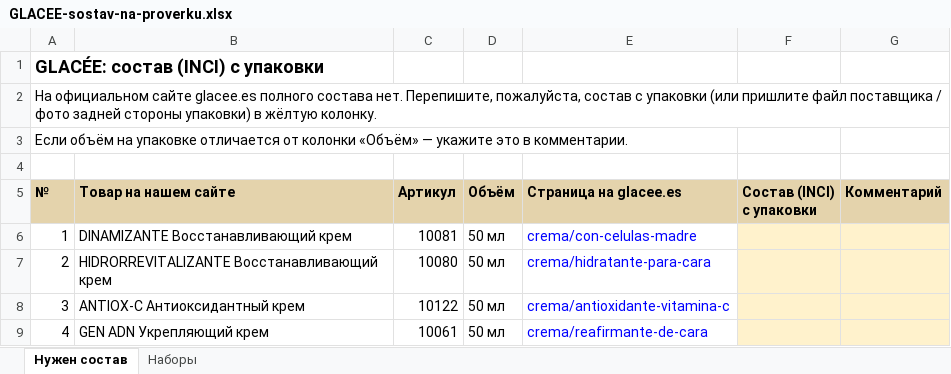
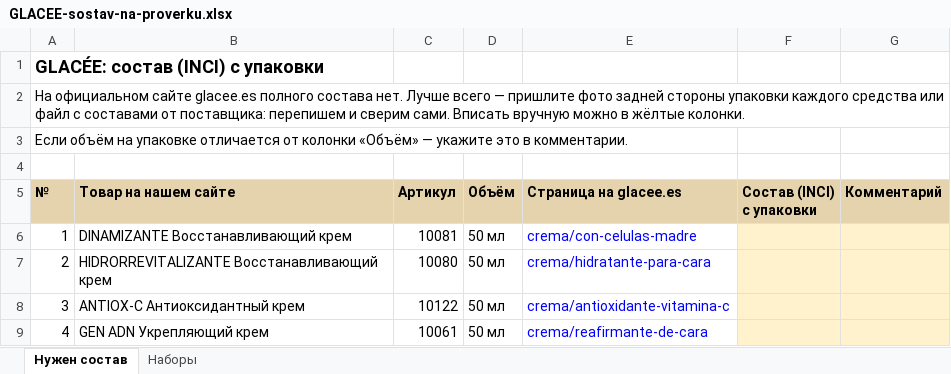
Before and after one commit to 1Herman1/Friday-claude, an Excel workbook: docs/projects/perfect-skin/content/inci/GLACEE-sostav-na-proverku.xlsx, sheet Нужен состав, drawn as a sheet; only a part is shown; values as stored, in another font and other column widths than the file's, no borders; the diff names each change by its address in the sheet, - before the commit and + after, or states it on an @@ line.

```diff
--- a/docs/projects/perfect-skin/content/inci/GLACEE-sostav-na-proverku.xlsx (sheet Нужен состав)
+++ b/docs/projects/perfect-skin/content/inci/GLACEE-sostav-na-proverku.xlsx (sheet Нужен состав)
-A2 (№): …состава нет. Перепишите, пожалуйста, состав с упаковки (или пришлите файл поставщика / фото задней стороны упаковки) в жёлтую колонку.
+A2 (№): …состава нет. Лучше всего — пришлите фото задней стороны упаковки каждого средства или файл с составами от поставщика: перепишем и сверим сами. Вписать вручную можно в жёлтые колонки.
```
Also changed, not shown: 1 other file.
